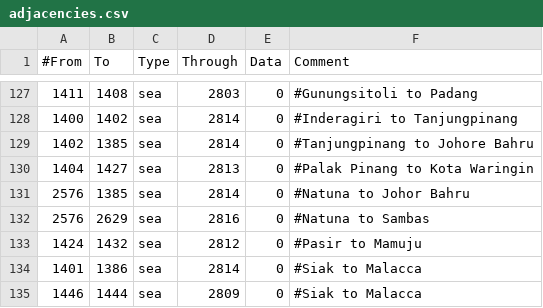
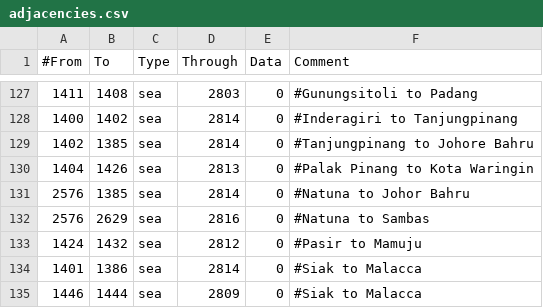
Before and after one commit to artyom-kuznetsov/BDSM_Mod-Victoria2, a CSV file: 1/map/adjacencies.csv, drawn as a sheet; only a part is shown, gaps mark what is left out.

```diff
--- a/1/map/adjacencies.csv
+++ b/1/map/adjacencies.csv
@@ -129,3 +129,3 @@
 1402;1385;sea;2814;0;#Tanjungpinang to Johore Bahru
-1404;1427;sea;2813;0;#Palak Pinang to Kota Waringin
+1404;1426;sea;2813;0;#Palak Pinang to Kota Waringin
 2576;1385;sea;2814;0;#Natuna to Johor Bahru
```
Also changed, not shown: 7 other files.
